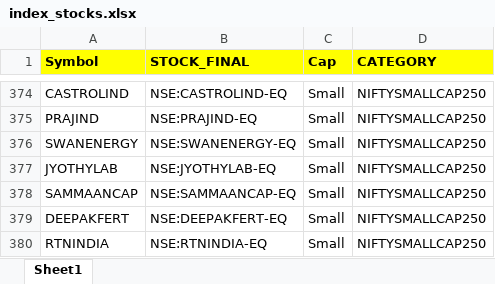
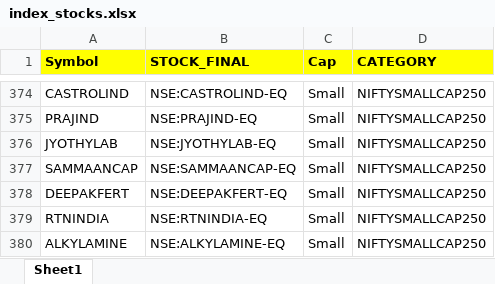
Before and after one commit to shivdattaredekar/Trading_Bot, an Excel workbook: index_stocks.xlsx, sheet Sheet1, drawn as a sheet; only a part is shown, gaps mark what is left out; the shorter side is filled out with more unchanged rows; values as stored, in another font and other column widths than the file's, no borders; the diff names each change by its address in the sheet, - before the commit and + after, or states it on an @@ line.

```diff
--- a/index_stocks.xlsx (sheet Sheet1)
+++ b/index_stocks.xlsx (sheet Sheet1)
-row 376: SWANENERGY | NSE:SWANENERGY-EQ | Small | NIFTYSMALLCAP250
```
Also changed, not shown: 25 other files.
